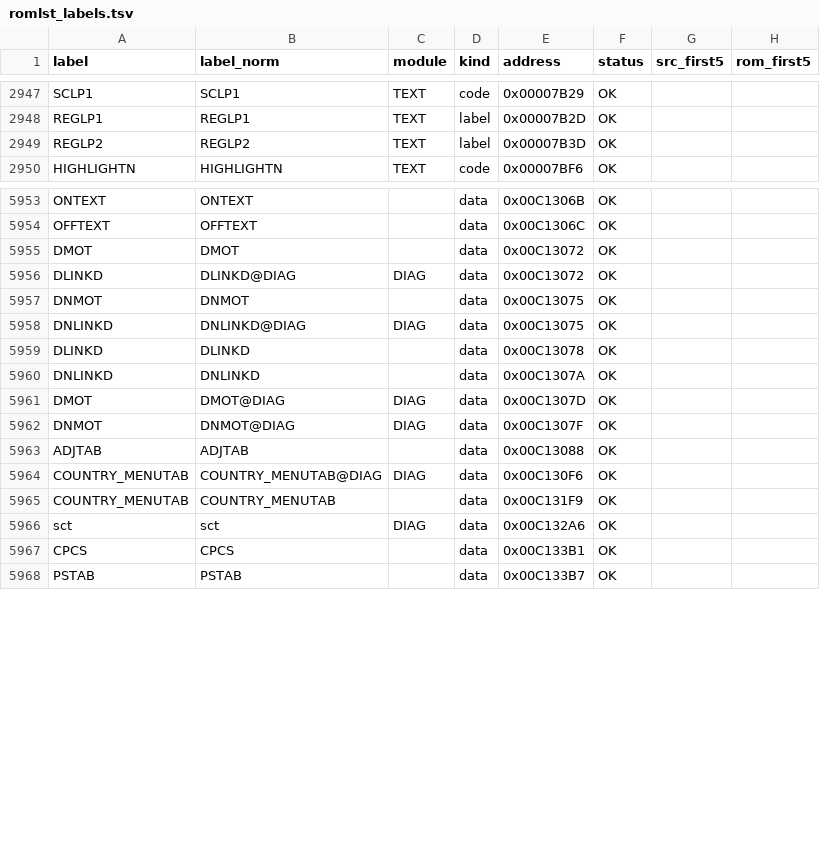
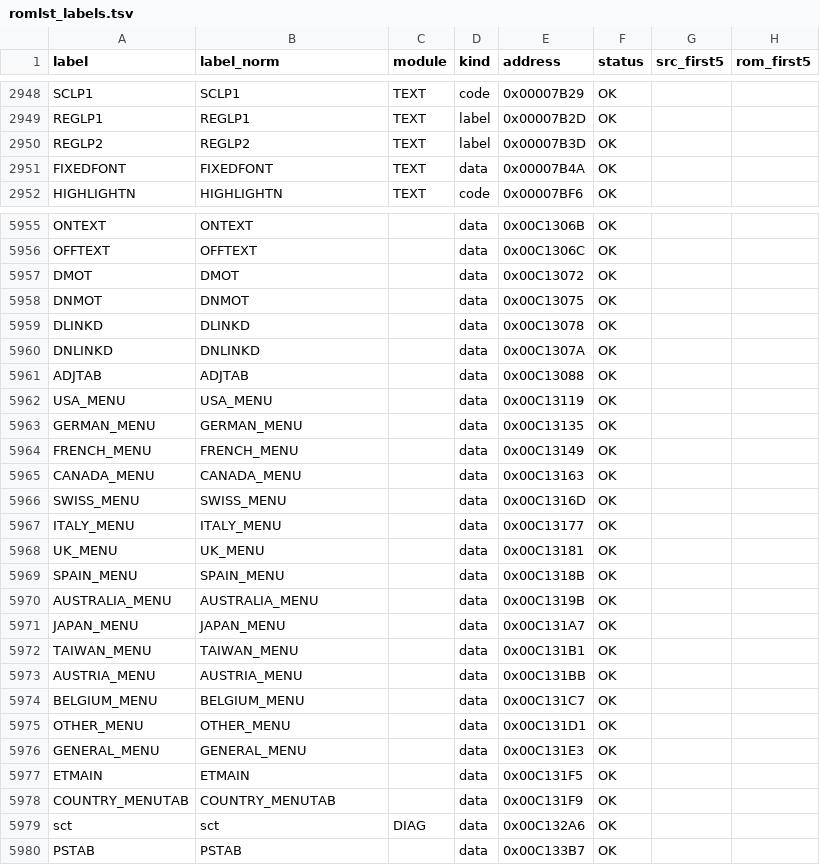
Before and after one commit to jeff-1amstudios/cruisin-usa, a TSV file: tools/ida/log/romlst_labels.tsv, drawn as a sheet; only a part is shown, gaps mark what is left out; the diff covers the shown part only.

```diff
--- a/tools/ida/log/romlst_labels.tsv
+++ b/tools/ida/log/romlst_labels.tsv
@@ -2949,2 +2950,3 @@ REGLP1	REGLP1	TEXT	label	0x00007B2D	OK
 REGLP2	REGLP2	TEXT	label	0x00007B3D	OK		
+FIXEDFONT	FIXEDFONT	TEXT	data	0x00007B4A	OK		
 HIGHLIGHTN	HIGHLIGHTN	TEXT	code	0x00007BF6	OK		
@@ -5955,14 +5957,24 @@ OFFTEXT	OFFTEXT		data	0x00C1306C	OK
 DMOT	DMOT		data	0x00C13072	OK		
-DLINKD	DLINKD@DIAG	DIAG	data	0x00C13072	OK		
 DNMOT	DNMOT		data	0x00C13075	OK		
-DNLINKD	DNLINKD@DIAG	DIAG	data	0x00C13075	OK		
 DLINKD	DLINKD		data	0x00C13078	OK		
 DNLINKD	DNLINKD		data	0x00C1307A	OK		
-DMOT	DMOT@DIAG	DIAG	data	0x00C1307D	OK		
-DNMOT	DNMOT@DIAG	DIAG	data	0x00C1307F	OK		
 ADJTAB	ADJTAB		data	0x00C13088	OK		
-COUNTRY_MENUTAB	COUNTRY_MENUTAB@DIAG	DIAG	data	0x00C130F6	OK		
+USA_MENU	USA_MENU		data	0x00C13119	OK		
+GERMAN_MENU	GERMAN_MENU		data	0x00C13135	OK		
+FRENCH_MENU	FRENCH_MENU		data	0x00C13149	OK		
+CANADA_MENU	CANADA_MENU		data	0x00C13163	OK		
+SWISS_MENU	SWISS_MENU		data	0x00C1316D	OK		
+ITALY_MENU	ITALY_MENU		data	0x00C13177	OK		
+UK_MENU	UK_MENU		data	0x00C13181	OK		
+SPAIN_MENU	SPAIN_MENU		data	0x00C1318B	OK		
+AUSTRALIA_MENU	AUSTRALIA_MENU		data	0x00C1319B	OK		
+JAPAN_MENU	JAPAN_MENU		data	0x00C131A7	OK		
+TAIWAN_MENU	TAIWAN_MENU		data	0x00C131B1	OK		
+AUSTRIA_MENU	AUSTRIA_MENU		data	0x00C131BB	OK		
+BELGIUM_MENU	BELGIUM_MENU		data	0x00C131C7	OK		
+OTHER_MENU	OTHER_MENU		data	0x00C131D1	OK		
+GENERAL_MENU	GENERAL_MENU		data	0x00C131E3	OK		
+ETMAIN	ETMAIN		data	0x00C131F5	OK		
 COUNTRY_MENUTAB	COUNTRY_MENUTAB		data	0x00C131F9	OK		
 sct	sct	DIAG	data	0x00C132A6	OK		
-CPCS	CPCS		data	0x00C133B1	OK		
 PSTAB	PSTAB		data	0x00C133B7	OK		
```
Also changed, not shown: 1 added row and 6 edited cells elsewhere in this file, tools/ida/log/romlst_run_log.tsv, 5 other files.
